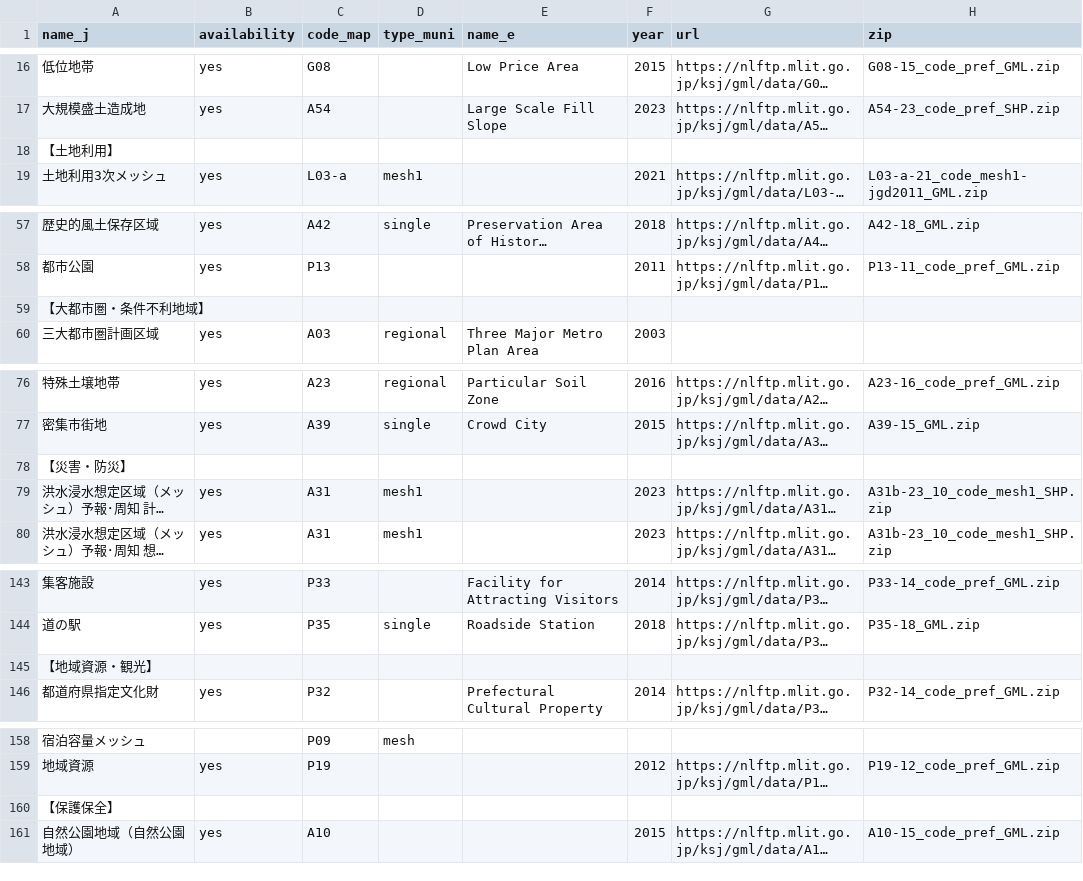
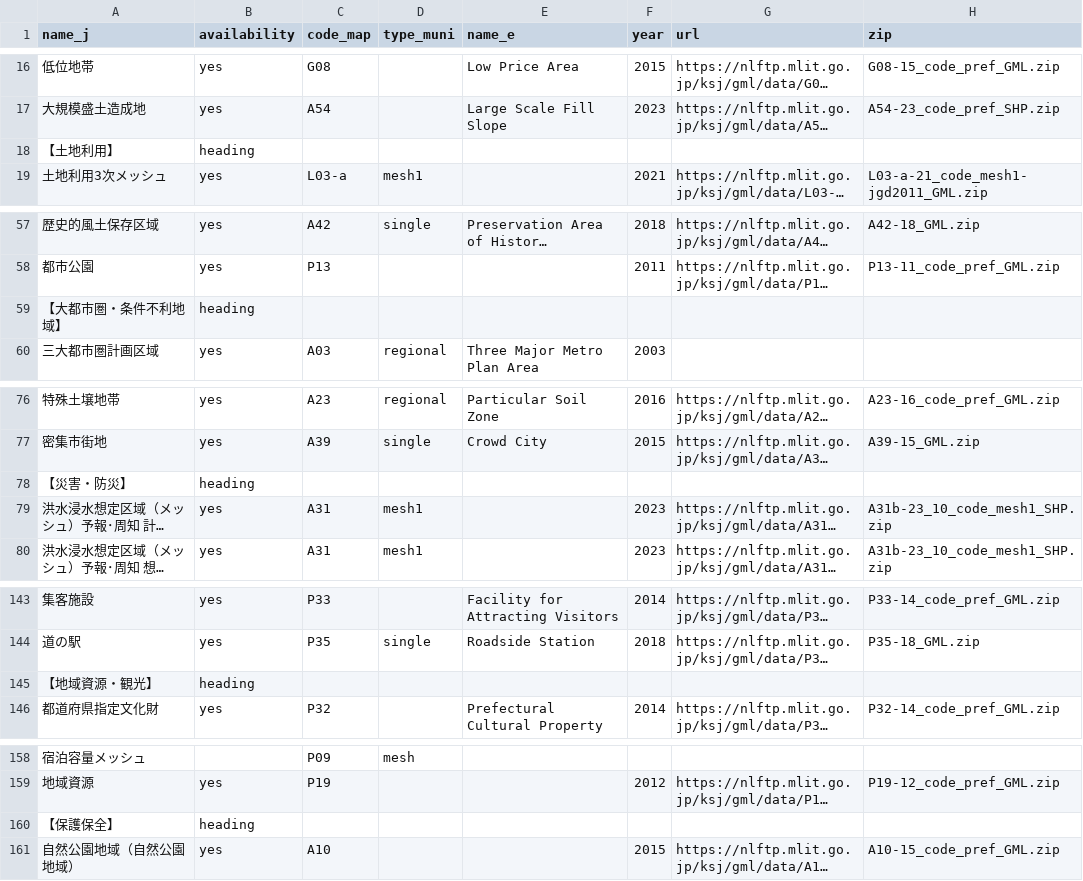
Before and after one commit to babayoshihiko/jpdata, a CSV file: csv/LandNumInfo.csv, drawn as a sheet; only a part is shown, gaps mark what is left out; long unchanged cells end in …; the diff covers the shown part only; the diff names each change by its address in the sheet, - before the commit and + after, or states it on an @@ line.

Commit message:
heading colour

```diff
--- a/csv/LandNumInfo.csv
+++ b/csv/LandNumInfo.csv
-B18 (availability): (empty)
+B18 (availability): heading
-B59 (availability): (empty)
+B59 (availability): heading
-B78 (availability): (empty)
+B78 (availability): heading
-B145 (availability): (empty)
+B145 (availability): heading
-B160 (availability): (empty)
+B160 (availability): heading
```
Also changed, not shown: 11 edited cells elsewhere in this file, 1 other file.
